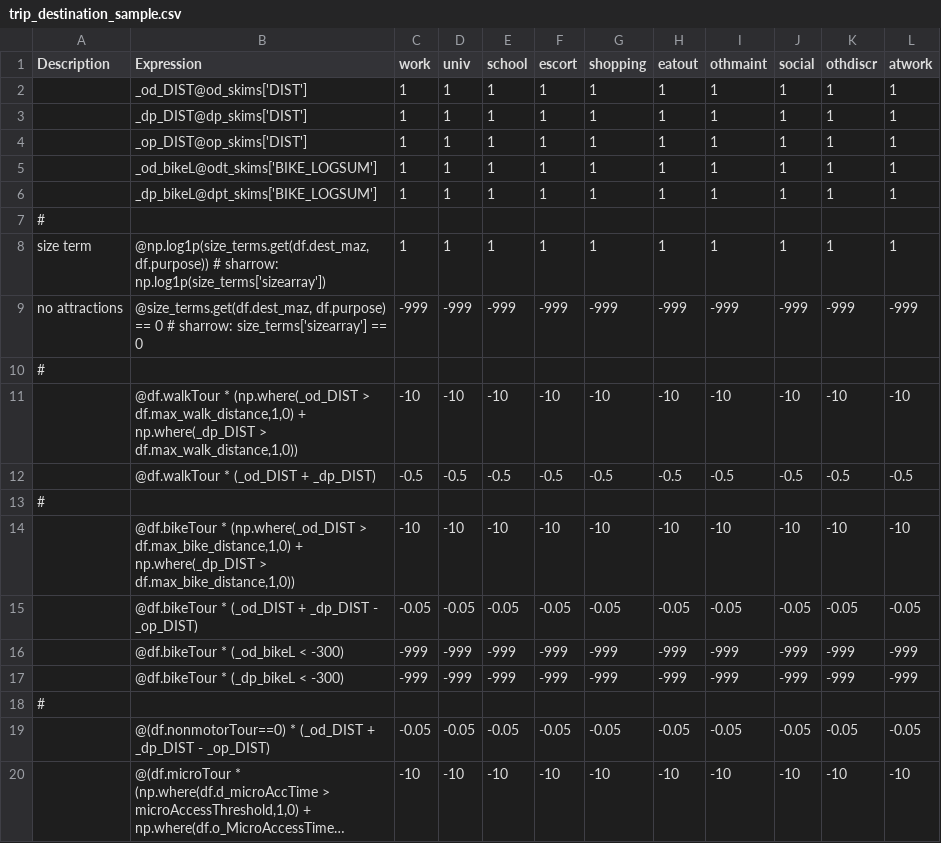
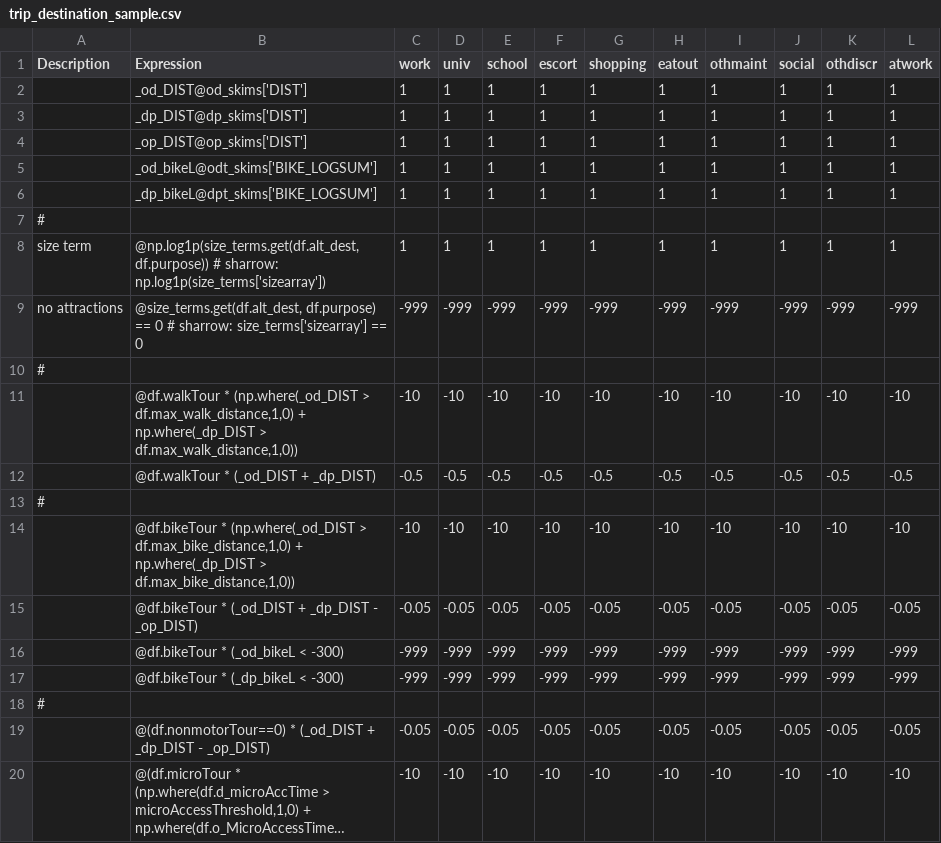
Before and after one commit to yueshuaing/sandag-abm3-example, a CSV file: configs/resident/trip_destination_sample.csv, drawn as a sheet; long unchanged cells end in ….

Commit message:
alts sample preprocessor

```diff
--- a/configs/resident/trip_destination_sample.csv
+++ b/configs/resident/trip_destination_sample.csv
@@ -7,4 +7,4 @@ Description,Expression,work,univ,school,escort,shopping,eatout,othmaint,social,o
 #,,,,,,,,,,,
-size term,"@np.log1p(size_terms.get(df.dest_maz, df.purpose)) # sharrow: np.log1p(size_terms['sizearray'])",1,1,1,1,1,1,1,1,1,1
-no attractions,"@size_terms.get(df.dest_maz, df.purpose) == 0 # sharrow: size_terms['sizearray'] == 0",-999,-999,-999,-999,-999,-999,-999,-999,-999,-999
+size term,"@np.log1p(size_terms.get(df.alt_dest, df.purpose)) # sharrow: np.log1p(size_terms['sizearray'])",1,1,1,1,1,1,1,1,1,1
+no attractions,"@size_terms.get(df.alt_dest, df.purpose) == 0 # sharrow: size_terms['sizearray'] == 0",-999,-999,-999,-999,-999,-999,-999,-999,-999,-999
 #,,,,,,,,,,,
```
Also changed, not shown: 2 other files.
